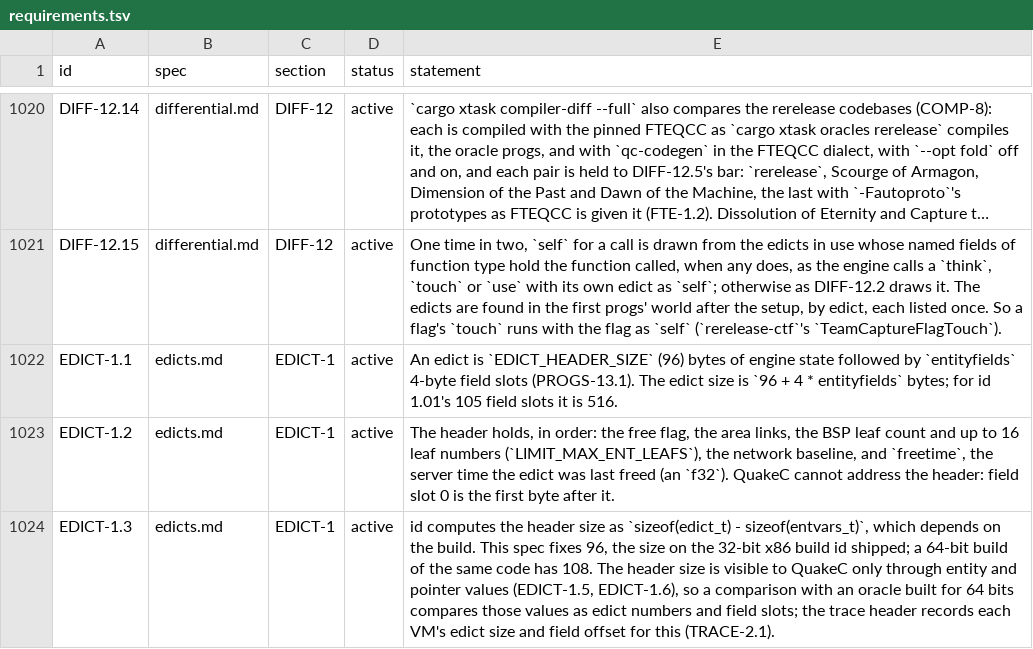
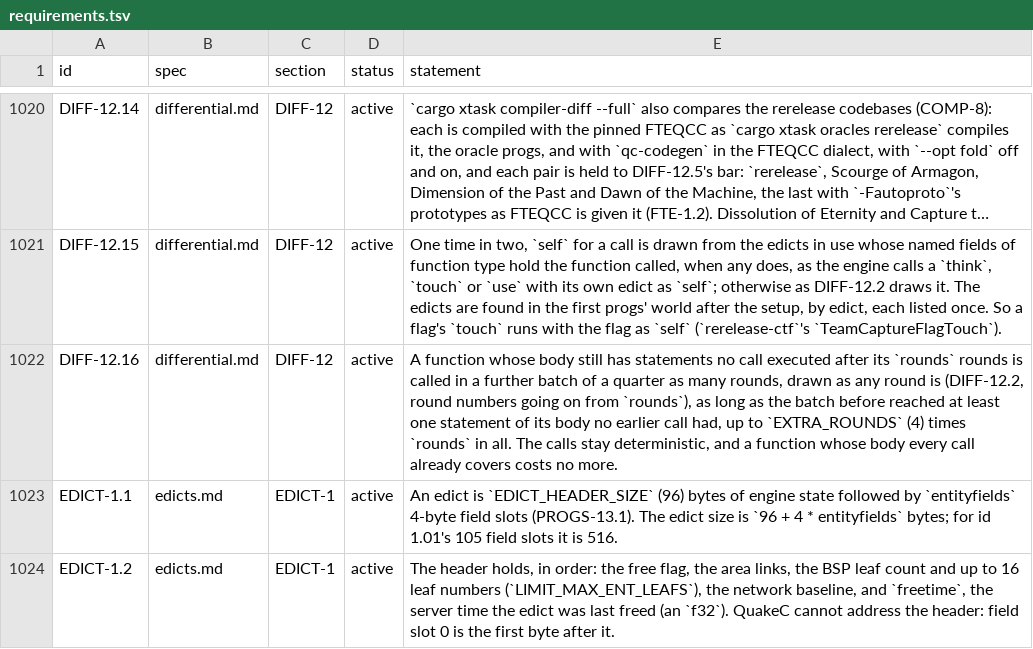
Before and after one commit to quakecstudio/editor, a TSV file: docs/spec/requirements.tsv, drawn as a sheet; only a part is shown, gaps mark what is left out; the shorter side is filled out with more unchanged rows; long unchanged cells end in …; the diff names each change by its address in the sheet, - before the commit and + after, or states it on an @@ line.

Commit message:
test(differential): give partly covered functions extra rounds

```diff
--- a/docs/spec/requirements.tsv
+++ b/docs/spec/requirements.tsv
+row 1022: DIFF-12.16 | differential.md | DIFF-12 | active | A function whose body still has statements no call executed after its `rounds` rounds is called in a further batch of a quarter as many rounds, drawn as any round is (DIFF-12.2, round numbers going on from `rounds`), as long as the batch before reached at least one statement of its body no earlier call had, up to `EXTRA_ROUNDS` (4) times `rounds` in all. The calls stay deterministic, and a function whose body every call already covers costs no more.
```
Also changed, not shown: 5 other files.
